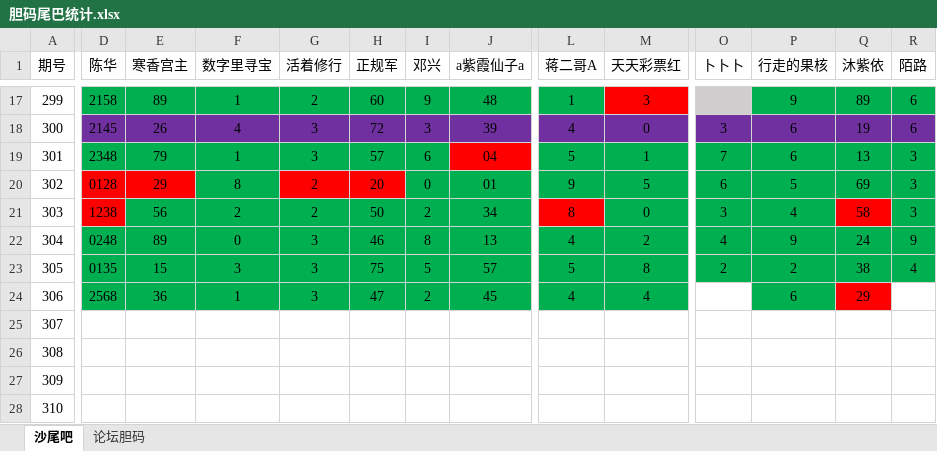
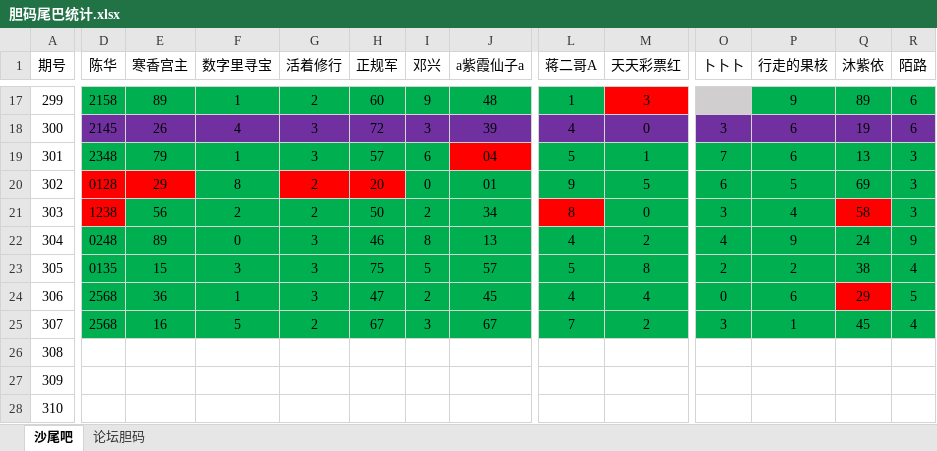
Before and after one commit to huahua495/MyLottery, an Excel workbook: app/src/main/java/com/renfei/mylottery/file/胆码尾巴统计.xlsx, sheet 沙尾吧, drawn as a sheet; only a part is shown, gaps mark what is left out; values as stored, in another font and other column widths than the file's, no borders; the diff covers the shown part only; the diff names each change by its address in the sheet, - before the commit and + after, or states it on an @@ line.

```diff
--- a/app/src/main/java/com/renfei/mylottery/file/胆码尾巴统计.xlsx (sheet 沙尾吧)
+++ b/app/src/main/java/com/renfei/mylottery/file/胆码尾巴统计.xlsx (sheet 沙尾吧)
-O24 (卜卜卜): (empty)
+O24 (卜卜卜): 0
-O24 fill: none
+O24 fill: #00B050
-R24 (陌路): (empty)
+R24 (陌路): 5
-R24 fill: none
+R24 fill: #00B050
-D25 (陈华): (empty)
+D25 (陈华): 2568
-D25:J25 fill: none
+D25:J25 fill: #00B050
-E25 (寒香宫主): (empty)
+E25 (寒香宫主): 16
-F25 (数字里寻宝): (empty)
+F25 (数字里寻宝): 5
-G25 (活着修行): (empty)
+G25 (活着修行): 2
-H25 (正规军): (empty)
+H25 (正规军): 67
-I25 (邓兴): (empty)
+I25 (邓兴): 3
-J25 (a紫霞仙子a): (empty)
+J25 (a紫霞仙子a): 67
-L25 (蒋二哥A): (empty)
+L25 (蒋二哥A): 7
-L25:R25 fill: none
+L25:R25 fill: #00B050
-M25 (天天彩票红): (empty)
+M25 (天天彩票红): 2
-O25 (卜卜卜): (empty)
+O25 (卜卜卜): 3
-P25 (行走的果核): (empty)
+P25 (行走的果核): 1
-Q25 (沐紫依): (empty)
+Q25 (沐紫依): 45
-R25 (陌路): (empty)
+R25 (陌路): 4
```
Also changed, not shown: 8 edited cells and cell formats elsewhere in this sheet, sheet 论坛胆码, app/src/main/java/com/renfei/mylottery/file/乐彩网.xlsx.
